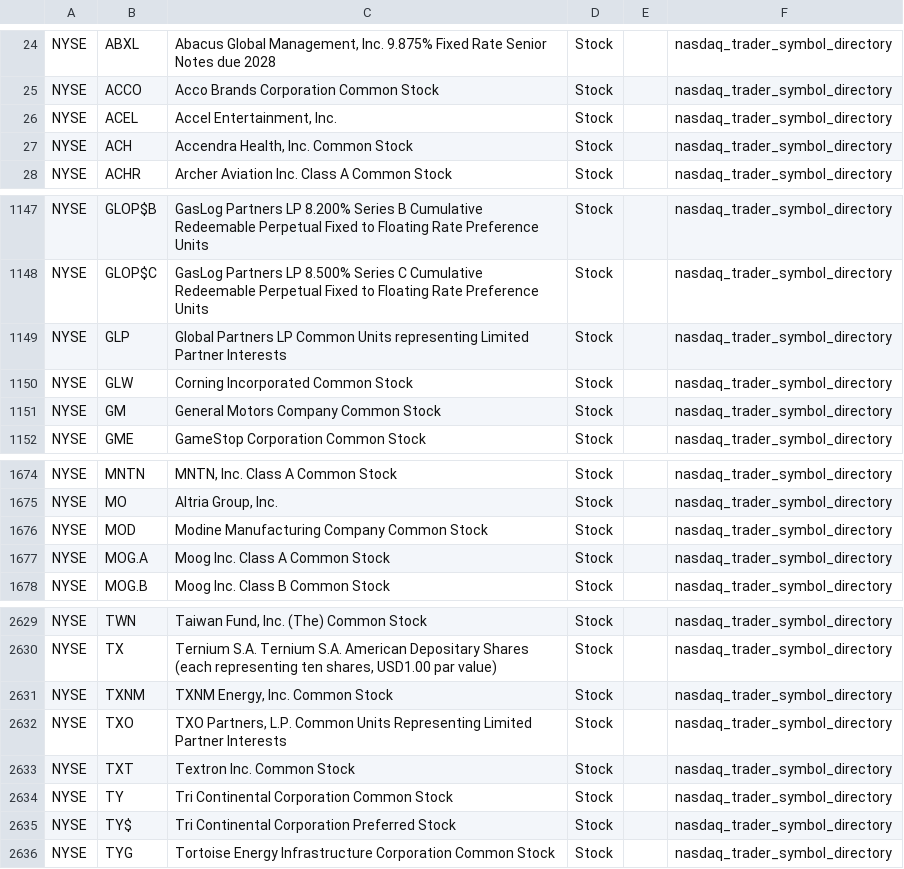
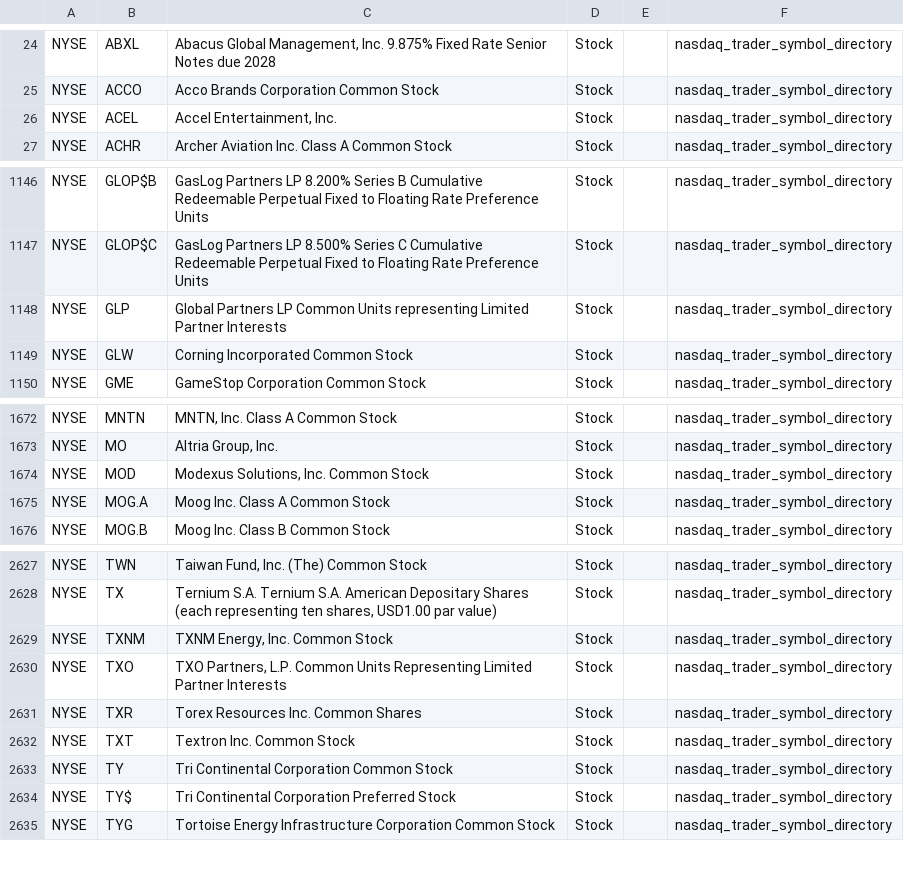
Before and after one commit to mrft/ticker-chronicle, a CSV file: data/raw/nyse.csv, drawn as a sheet; only a part is shown, gaps mark what is left out.

```diff
--- a/data/raw/nyse.csv
+++ b/data/raw/nyse.csv
@@ -26,3 +26,2 @@ NYSE,ACCO,Acco Brands Corporation Common Stock,Stock,,nasdaq_trader_symbol_direc
 NYSE,ACEL,"Accel Entertainment, Inc.",Stock,,nasdaq_trader_symbol_directory
-NYSE,ACH,"Accendra Health, Inc. Common Stock",Stock,,nasdaq_trader_symbol_directory
 NYSE,ACHR,Archer Aviation Inc. Class A Common Stock,Stock,,nasdaq_trader_symbol_directory
@@ -1150,3 +1149,2 @@ NYSE,GLP,Global Partners LP Common Units representing Limited Partner Interests,
 NYSE,GLW,Corning Incorporated Common Stock,Stock,,nasdaq_trader_symbol_directory
-NYSE,GM,General Motors Company Common Stock,Stock,,nasdaq_trader_symbol_directory
 NYSE,GME,GameStop Corporation Common Stock,Stock,,nasdaq_trader_symbol_directory
@@ -1675,3 +1673,3 @@ NYSE,MNTN,"MNTN, Inc. Class A Common Stock",Stock,,nasdaq_trader_symbol_director
 NYSE,MO,"Altria Group, Inc.",Stock,,nasdaq_trader_symbol_directory
-NYSE,MOD,Modine Manufacturing Company Common Stock,Stock,,nasdaq_trader_symbol_directory
+NYSE,MOD,"Modexus Solutions, Inc. Common Stock",Stock,,nasdaq_trader_symbol_directory
 NYSE,MOG.A,Moog Inc. Class A Common Stock,Stock,,nasdaq_trader_symbol_directory
@@ -2632,2 +2630,3 @@ NYSE,TXNM,"TXNM Energy, Inc. Common Stock",Stock,,nasdaq_trader_symbol_directory
 NYSE,TXO,"TXO Partners, L.P. Common Units Representing Limited Partner Interests",Stock,,nasdaq_trader_symbol_directory
+NYSE,TXR,Torex Resources Inc. Common Shares,Stock,,nasdaq_trader_symbol_directory
 NYSE,TXT,Textron Inc. Common Stock,Stock,,nasdaq_trader_symbol_directory
```
Also changed, not shown: data/raw/nasdaq.csv, 2 other files.
